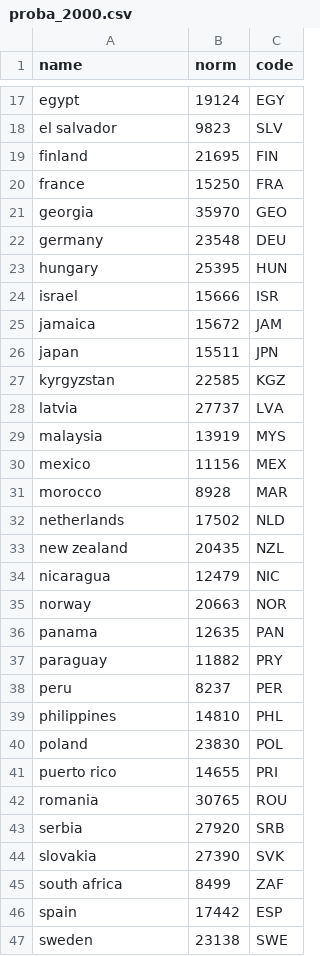
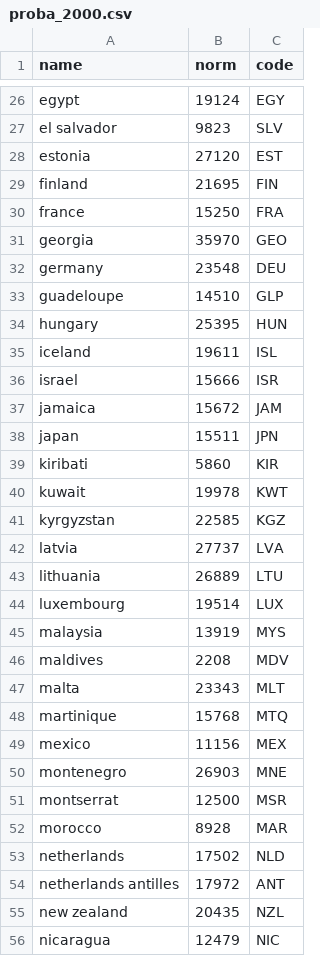
Before and after one commit to com-480-data-visualization/data-visualization-project-2021-cbc, a CSV file: Data/proba_2000.csv, drawn as a sheet; only a part is shown, gaps mark what is left out; the shorter side is filled out with more unchanged rows; the diff covers the shown part only; the diff names each change by its address in the sheet, - before the commit and + after, or states it on an @@ line.

Commit message:
Update proba_2000.csv

```diff
--- a/Data/proba_2000.csv
+++ b/Data/proba_2000.csv
+row 28: estonia | 27120 | EST
+row 33: guadeloupe | 14510 | GLP
+row 35: iceland | 19611 | ISL
+row 39: kiribati | 5860 | KIR
+row 40: kuwait | 19978 | KWT
+row 43: lithuania | 26889 | LTU
+row 44: luxembourg | 19514 | LUX
+row 46: maldives | 2208 | MDV
+row 47: malta | 23343 | MLT
+row 48: martinique | 15768 | MTQ
+row 50: montenegro | 26903 | MNE
+row 51: montserrat | 12500 | MSR
+row 54: netherlands antilles | 17972 | ANT
```
Also changed, not shown: 22 added rows elsewhere in this file.
